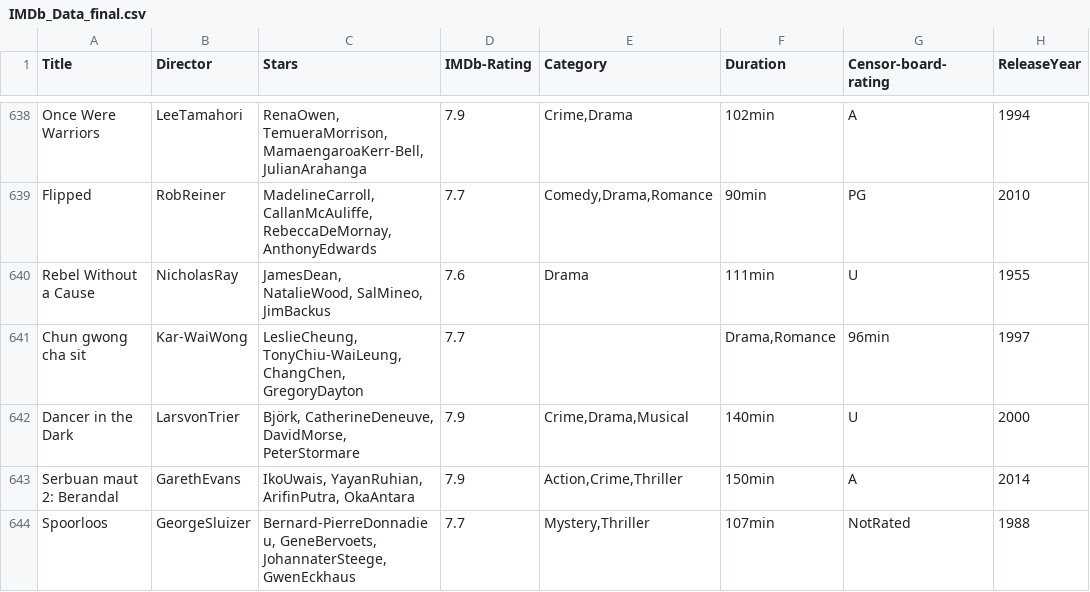
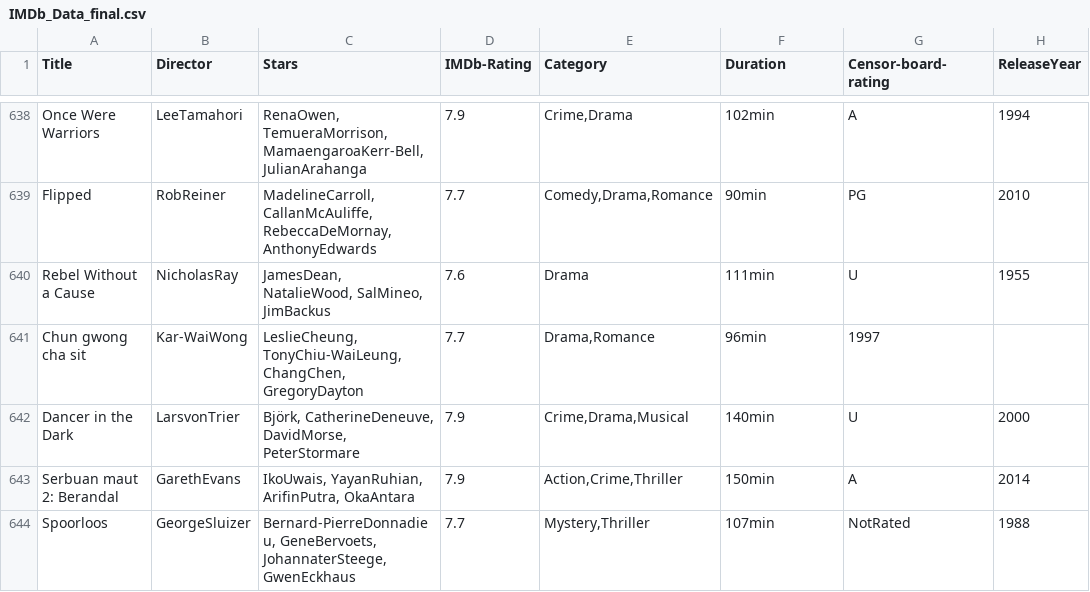
Before and after one commit to Antoniodp00/CineSphere, a CSV file: src/main/resources/csv/IMDb_Data_final.csv, drawn as a sheet; only a part is shown, gaps mark what is left out.

```diff
--- a/src/main/resources/csv/IMDb_Data_final.csv
+++ b/src/main/resources/csv/IMDb_Data_final.csv
@@ -640,3 +640,3 @@ Flipped,RobReiner,"MadelineCarroll, CallanMcAuliffe, RebeccaDeMornay, AnthonyEdw
 Rebel Without a Cause,NicholasRay,"JamesDean, NatalieWood, SalMineo, JimBackus",7.6,Drama,111min,U,1955
-Chun gwong cha sit,Kar-WaiWong,"LeslieCheung, TonyChiu-WaiLeung, ChangChen, GregoryDayton",7.7,,"Drama,Romance",96min,1997
+Chun gwong cha sit,Kar-WaiWong,"LeslieCheung, TonyChiu-WaiLeung, ChangChen, GregoryDayton",7.7,"Drama,Romance",96min,1997
 Dancer in the Dark,LarsvonTrier,"Björk, CatherineDeneuve, DavidMorse, PeterStormare",7.9,"Crime,Drama,Musical",140min,U,2000
```
Also changed, not shown: 28 other files.
